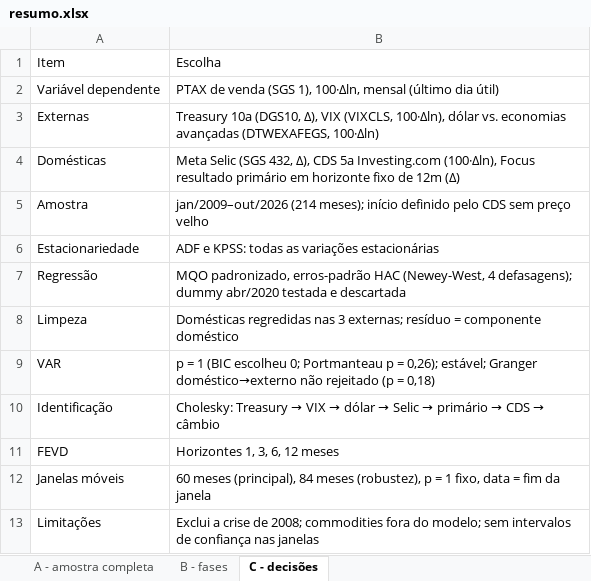
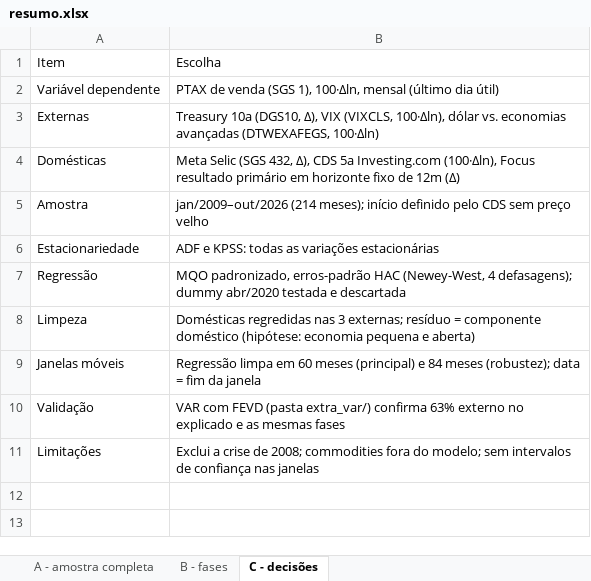
Before and after one commit to guireikdal/cambio_dol.brl_fatores, an Excel workbook: resultados/resumo.xlsx, sheet C - decisões, drawn as a sheet; values as stored, in another font and other column widths than the file's, no borders; removed rows and columns are numbered as before the commit, all else as after; the diff names each change by its address in the sheet, - before the commit and + after, or states it on an @@ line.

Commit message:
Foca a análise principal na regressão limpa; VAR vai para extra_var/
- Novo 06_janelas_moveis: regressão limpa em janelas de 60 e 84 meses
- Novo 07_resultados: gráficos baseados na regressão, com o mínimo marcado
  e uma versão do gráfico para público não técnico
- VAR e FEVD movidos para extra_var/ como validação
- README: coluna de sobreposição no quadro e nova estrutura

```diff
--- a/resultados/resumo.xlsx (sheet C - decisões)
+++ b/resultados/resumo.xlsx (sheet C - decisões)
-B8: …componente doméstico
+B8: …componente doméstico (hipótese: economia pequena e aberta)
-row 9: VAR | p = 1 (BIC escolheu 0; Portmanteau p = 0,26); estável; Granger doméstico→externo não rejeitado (p = 0,18)
-row 10: Identificação | Cholesky: Treasury → VIX → dólar → Selic → primário → CDS → câmbio
-row 11: FEVD | Horizontes 1, 3, 6, 12 meses
-B9: 60 meses (principal), 84 meses (robustez), p = 1 fixo, data =…
+B9: Regressão limpa em 60 meses (principal) e 84 meses (robustez); data =…
+row 10: Validação | VAR com FEVD (pasta extra_var/) confirma 63% externo no explicado e as mesmas fases
```
Also changed, not shown: sheet B - fases, sheet A - amostra completa, 22 other files.
